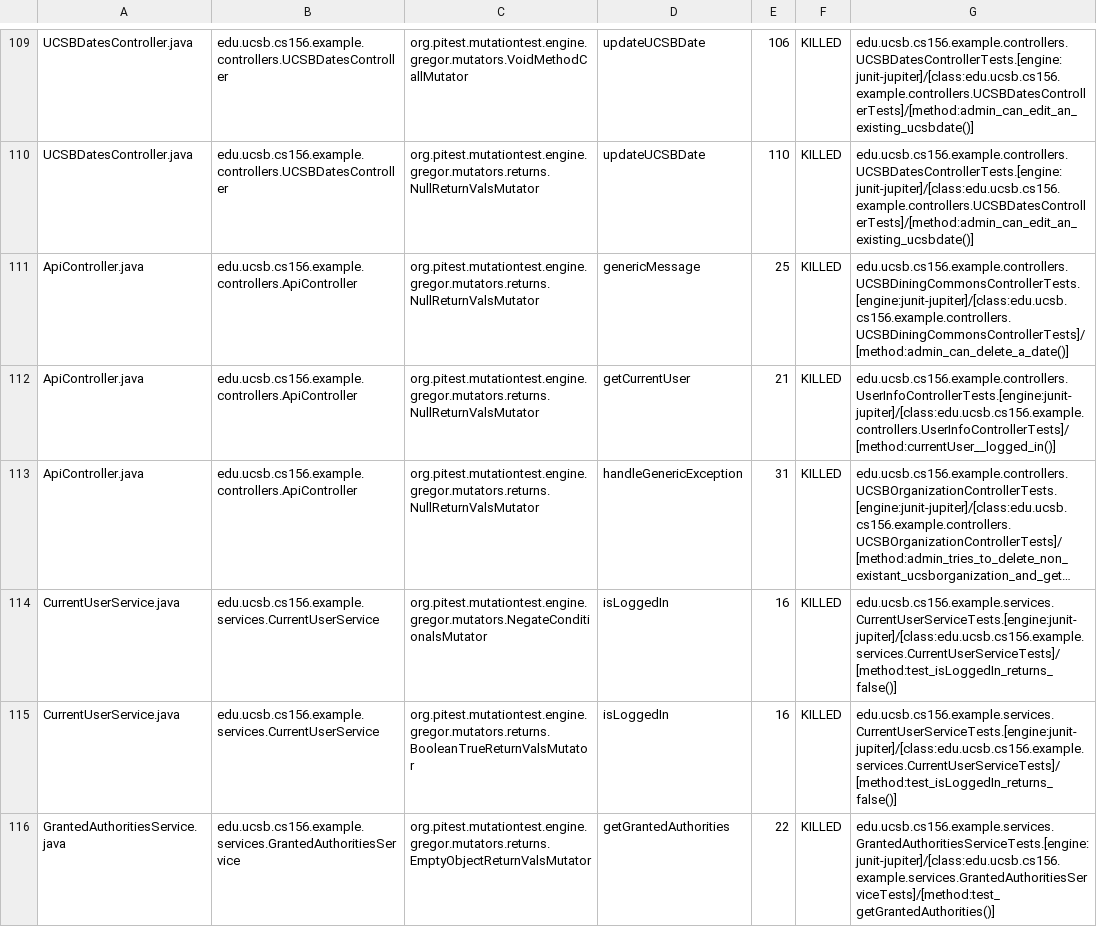
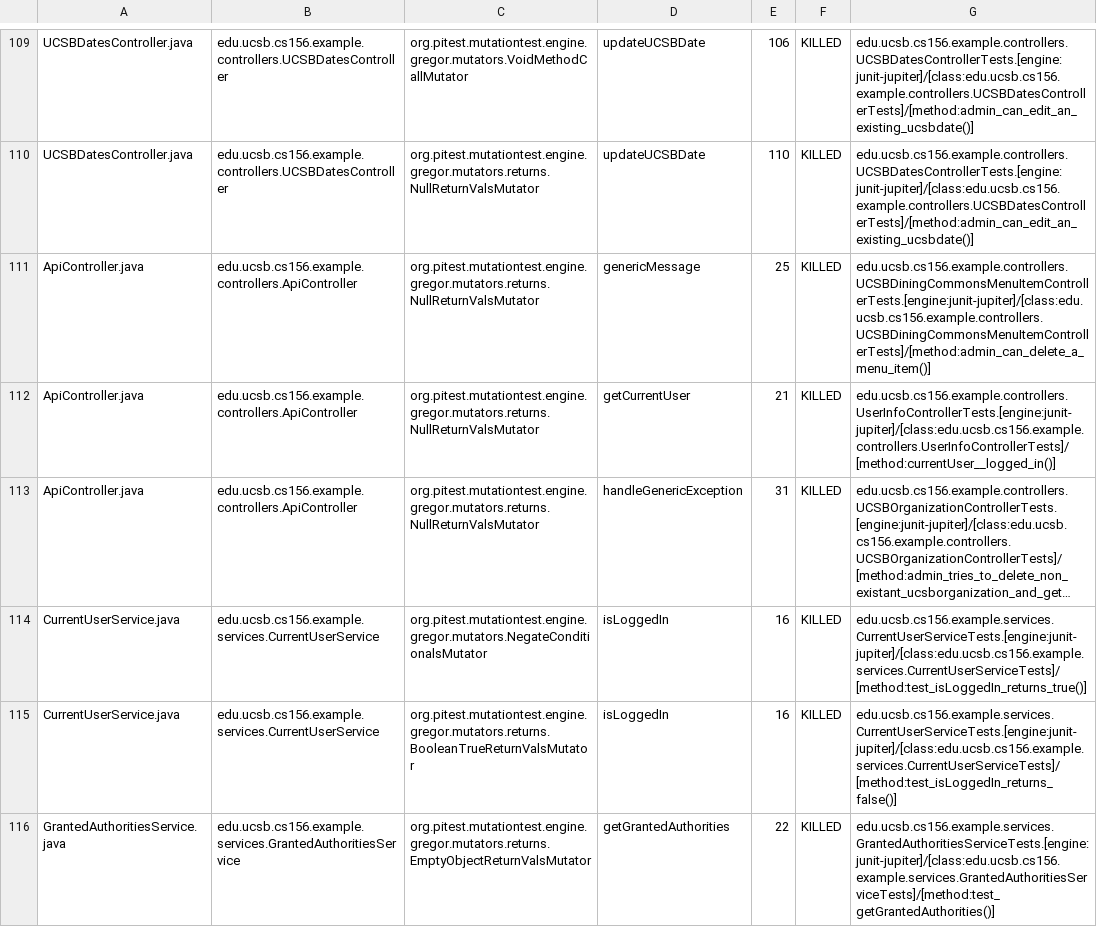
Before and after one commit to ucsb-cs156-m23/team02-m23-9am-1, a CSV file: prs/48/pitest/mutations.csv, drawn as a sheet; only a part is shown, gaps mark what is left out; long unchanged cells end in …; the diff names each change by its address in the sheet, - before the commit and + after, or states it on an @@ line.

Commit message:
Deploying to gh-pages from @ ucsb-cs156-m23/team02-m23-9am-1@828ee99ed3ce92e852302648493b6de6d4b198f6 🚀

```diff
--- a/prs/48/pitest/mutations.csv
+++ b/prs/48/pitest/mutations.csv
-G111: edu.ucsb.cs156.example.controllers.UCSBDiningCommonsControllerTests.[engine:junit-jupiter]/[class:edu.ucsb.cs156.example.controllers.UCSBDiningCommonsControllerTests]/[method:admin_can_delete_a_date()]
+G111: edu.ucsb.cs156.example.controllers.UCSBDiningCommonsMenuItemControllerTests.[engine:junit-jupiter]/[class:edu.ucsb.cs156.example.controllers.UCSBDiningCommonsMenuItemControllerTests]/[method:admin_can_delete_a_menu_item()]
-G114: edu.ucsb.cs156.example.services.CurrentUserServiceTests.[engine:junit-jupiter]/[class:edu.ucsb.cs156.example.services.CurrentUserServiceTests]/[method:test_isLoggedIn_returns_false()]
+G114: edu.ucsb.cs156.example.services.CurrentUserServiceTests.[engine:junit-jupiter]/[class:edu.ucsb.cs156.example.services.CurrentUserServiceTests]/[method:test_isLoggedIn_returns_true()]
```
Also changed, not shown: 15 other files.
